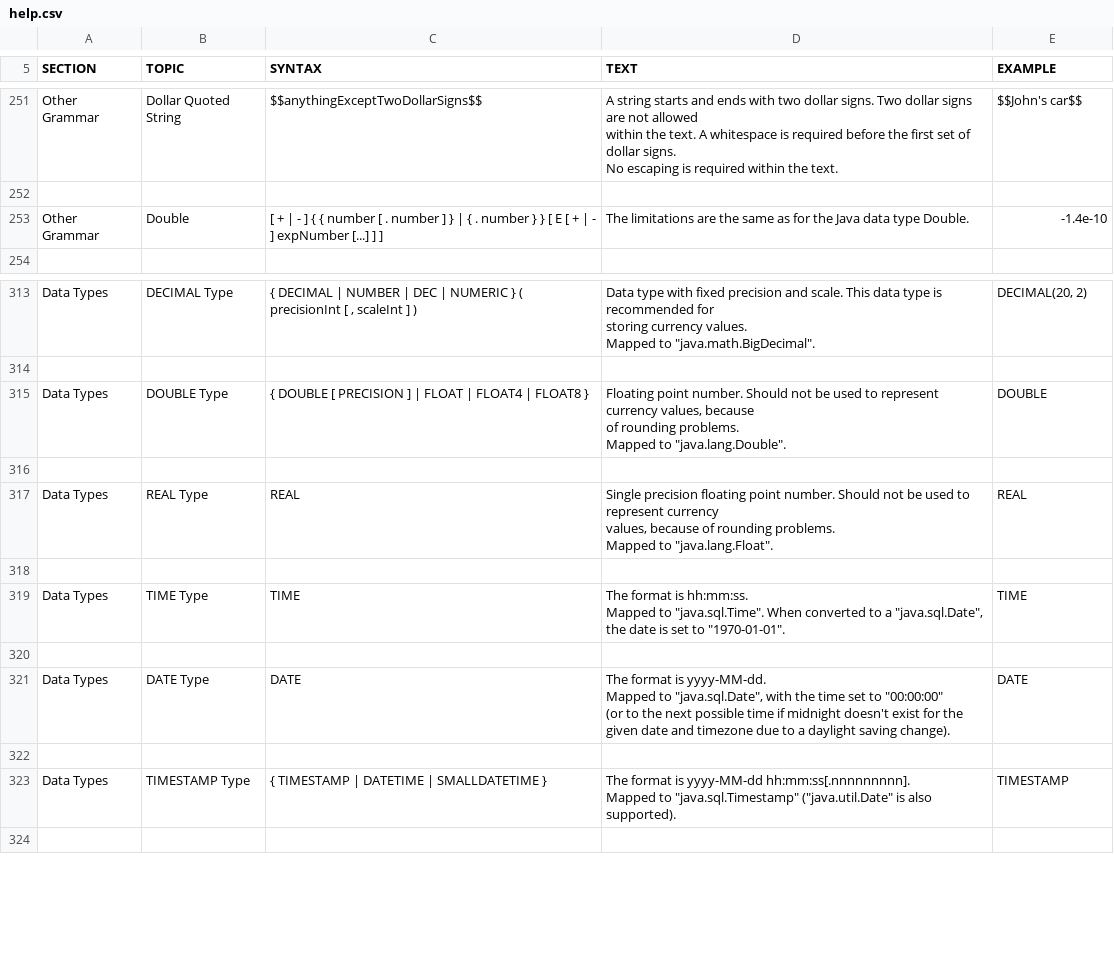
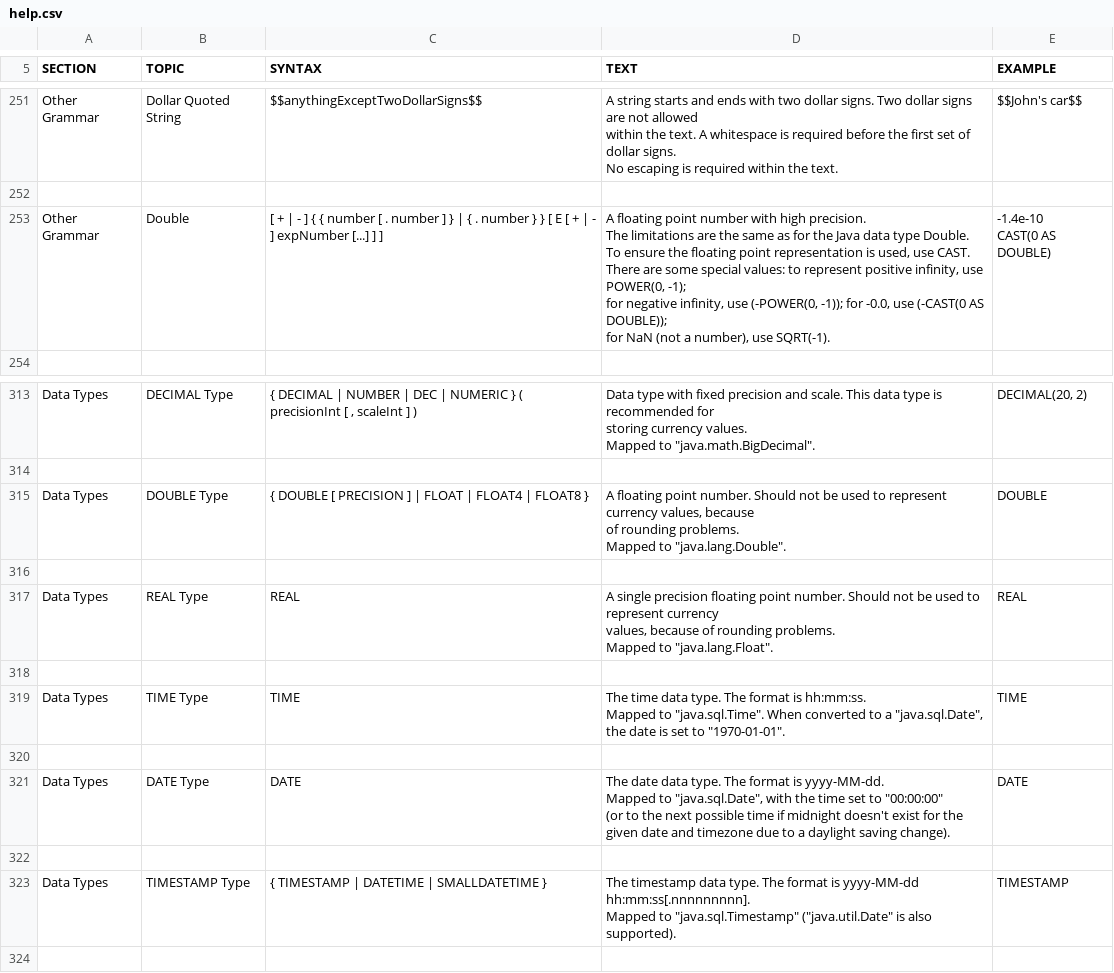
Before and after one commit to coderplay/h2-bitmap, a CSV file: h2/src/docsrc/help/help.csv, drawn as a sheet; only a part is shown, gaps mark what is left out.

```diff
--- a/h2/src/docsrc/help/help.csv
+++ b/h2/src/docsrc/help/help.csv
@@ -1727,9 +1727,15 @@ $$John's car$$
 
-"Other Grammar","Double","
-[ + | - ] { { number [ . number ] } | { . number } } [ E [ + | - ] expNumber [...] ] ]
-","
-The limitations are the same as for the Java data type Double.
-","
--1.4e-10
-"
+"Other Grammar","Double","
+[ + | - ] { { number [ . number ] } | { . number } } [ E [ + | - ] expNumber [...] ] ]
+","
+A floating point number with high precision.
+The limitations are the same as for the Java data type Double.
+To ensure the floating point representation is used, use CAST.
+There are some special values: to represent positive infinity, use POWER(0, -1);
+for negative infinity, use (-POWER(0, -1)); for -0.0, use (-CAST(0 AS DOUBLE));
+for NaN (not a number), use SQRT(-1).
+","
+-1.4e-10
+CAST(0 AS DOUBLE)
+"
 
@@ -2030,54 +2036,54 @@ DECIMAL(20, 2)
 
-"Data Types","DOUBLE Type","
-{ DOUBLE [ PRECISION ] | FLOAT | FLOAT4 | FLOAT8 }
-","
-Floating point number. Should not be used to represent currency values, because
-of rounding problems.
-
-Mapped to ""java.lang.Double"".
-","
-DOUBLE
-"
+"Data Types","DOUBLE Type","
+{ DOUBLE [ PRECISION ] | FLOAT | FLOAT4 | FLOAT8 }
+","
+A floating point number. Should not be used to represent currency values, because
+of rounding problems.
+
+Mapped to ""java.lang.Double"".
+","
+DOUBLE
+"
 
-"Data Types","REAL Type","
-REAL
-","
-Single precision floating point number. Should not be used to represent currency
-values, because of rounding problems.
-
-Mapped to ""java.lang.Float"".
-","
-REAL
-"
+"Data Types","REAL Type","
+REAL
+","
+A single precision floating point number. Should not be used to represent currency
+values, because of rounding problems.
+
+Mapped to ""java.lang.Float"".
+","
+REAL
+"
 
-"Data Types","TIME Type","
-TIME
-","
-The format is hh:mm:ss.
-
-Mapped to ""java.sql.Time"". When converted to a ""java.sql.Date"", the date is set to ""1970-01-01"".
-","
-TIME
-"
+"Data Types","TIME Type","
+TIME
+","
+The time data type. The format is hh:mm:ss.
+
+Mapped to ""java.sql.Time"". When converted to a ""java.sql.Date"", the date is set to ""1970-01-01"".
+","
+TIME
+"
 
-"Data Types","DATE Type","
-DATE
-","
-The format is yyyy-MM-dd.
-
-Mapped to ""java.sql.Date"", with the time set to ""00:00:00""
-(or to the next possible time if midnight doesn't exist for the given date and timezone due to a daylight saving change).
-","
-DATE
-"
+"Data Types","DATE Type","
+DATE
+","
+The date data type. The format is yyyy-MM-dd.
+
+Mapped to ""java.sql.Date"", with the time set to ""00:00:00""
+(or to the next possible time if midnight doesn't exist for the given date and timezone due to a daylight saving change).
+","
+DATE
+"
 
-"Data Types","TIMESTAMP Type","
-{ TIMESTAMP | DATETIME | SMALLDATETIME }
-","
-The format is yyyy-MM-dd hh:mm:ss[.nnnnnnnnn].
-
-Mapped to ""java.sql.Timestamp"" (""java.util.Date"" is also supported).
-","
-TIMESTAMP
-"
+"Data Types","TIMESTAMP Type","
+{ TIMESTAMP | DATETIME | SMALLDATETIME }
+","
+The timestamp data type. The format is yyyy-MM-dd hh:mm:ss[.nnnnnnnnn].
+
+Mapped to ""java.sql.Timestamp"" (""java.util.Date"" is also supported).
+","
+TIMESTAMP
+"
 
```
Also changed, not shown: 9 other files.
